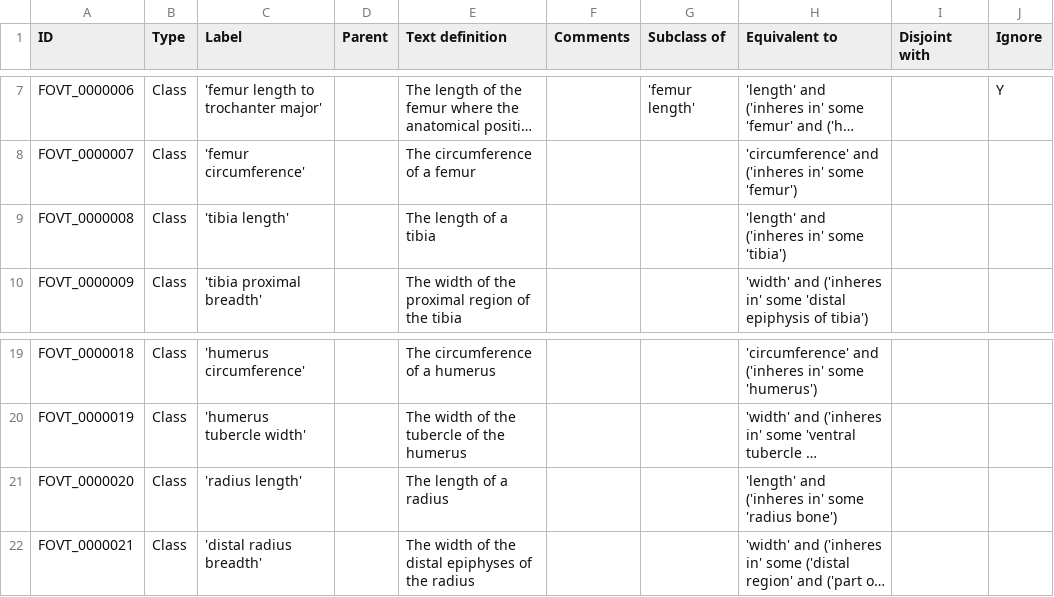
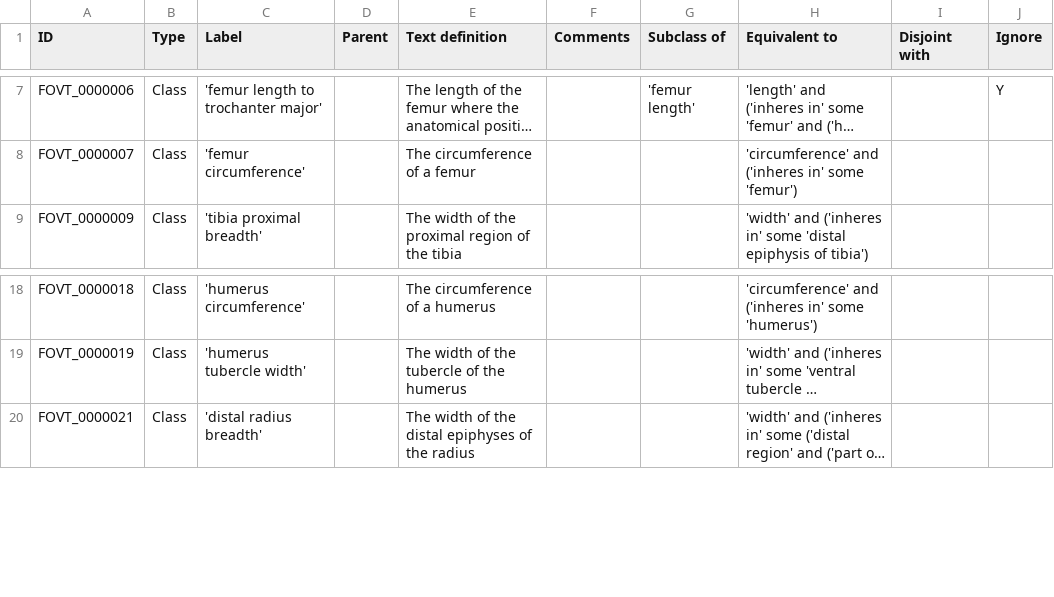
Before and after one commit to futres/fovt, a CSV file: src/entities/fovt_classes.csv, drawn as a sheet; only a part is shown, gaps mark what is left out; long unchanged cells end in …; the diff names each change by its address in the sheet, - before the commit and + after, or states it on an @@ line.

Commit message:
remove radius and tibia lenght, because they are alread in OBA

```diff
--- a/src/entities/fovt_classes.csv
+++ b/src/entities/fovt_classes.csv
-row 9: FOVT_0000008 | Class | 'tibia length' |  | The length of a tibia |  |  | 'length' and ('inheres in' some 'tibia')
-row 21: FOVT_0000020 | Class | 'radius length' |  | The length of a radius |  |  | 'length' and ('inheres in' some 'radius bone')
```
Also changed, not shown: 3 other files.
